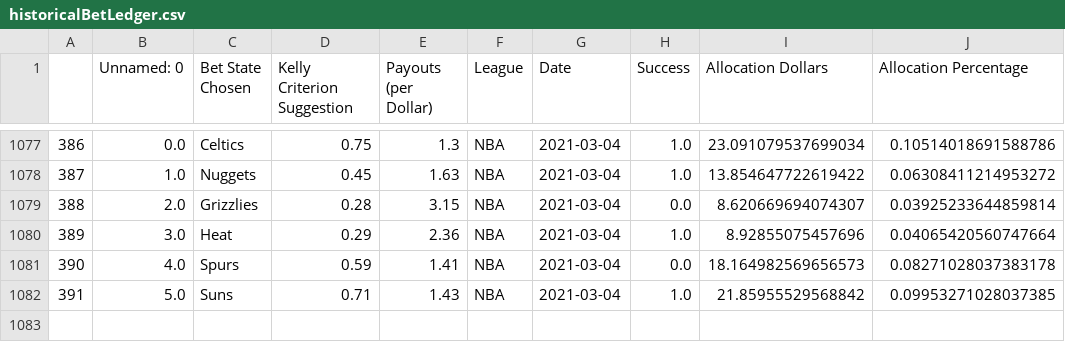
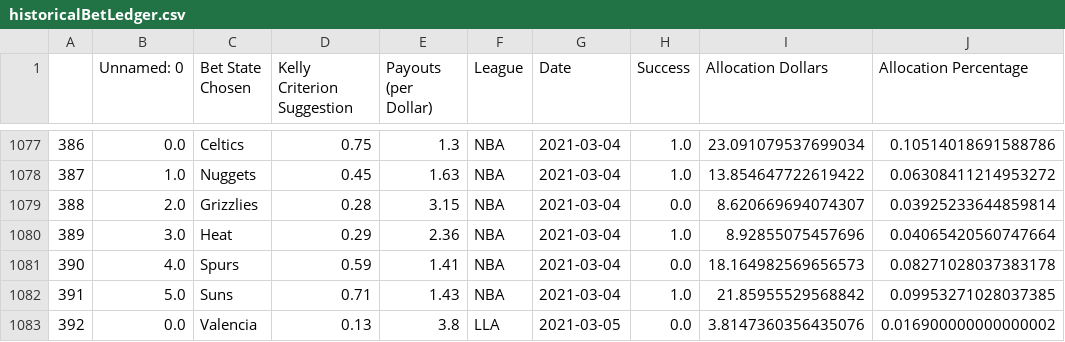
Before and after one commit to axz2000/sportsbook, a CSV file: masterScript/historicalBetLedger.csv, drawn as a sheet; only a part is shown, gaps mark what is left out.

```diff
--- a/masterScript/historicalBetLedger.csv
+++ b/masterScript/historicalBetLedger.csv
@@ -1082 +1082,2 @@
 391,5.0,Suns,0.71,1.43,NBA,2021-03-04,1.0,21.85955529568842,0.09953271028037385
+392,0.0,Valencia,0.13,3.8,LLA,2021-03-05,0.0,3.8147360356435076,0.016900000000000002
```
Also changed, not shown: masterScript/masterDaily.csv, masterScript/masterPortfolio.csv, 4 other files.
